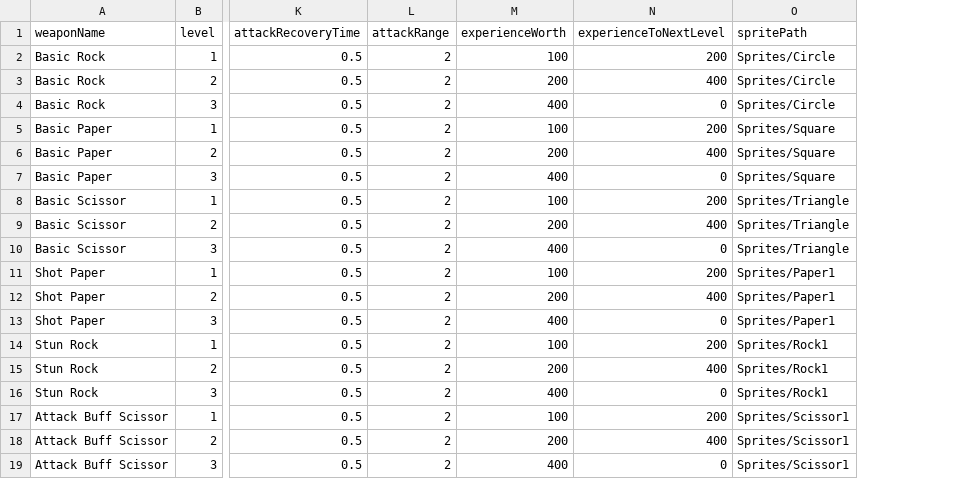
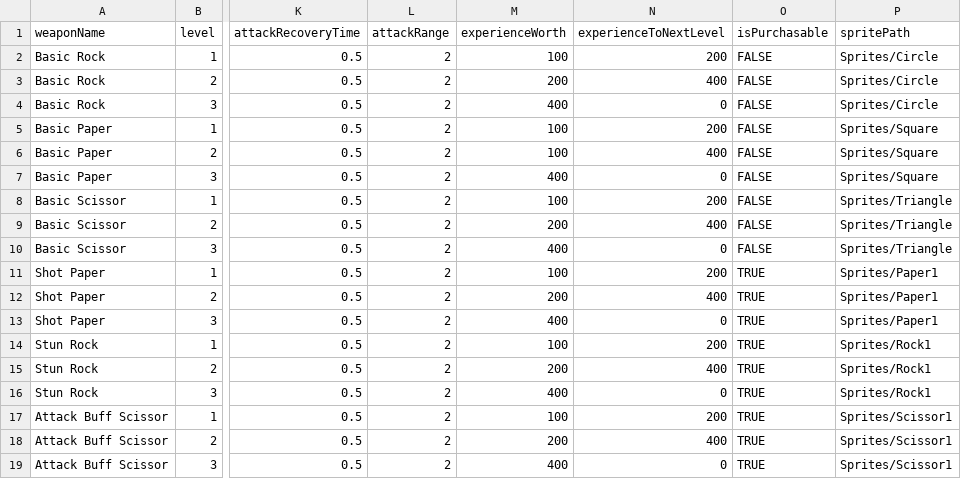
Before and after one commit to TigerSun86/GobangAdventure, a CSV file: Unity/NewWheel/Brock/Assets/Configs/WeaponConfig.csv, drawn as a sheet; only a part is shown, gaps mark what is left out; the diff names each change by its address in the sheet, - before the commit and + after, or states it on an @@ line.

Commit message:
Add isPurchasable in WeaponConfigDb

```diff
--- a/Unity/NewWheel/Brock/Assets/Configs/WeaponConfig.csv
+++ b/Unity/NewWheel/Brock/Assets/Configs/WeaponConfig.csv
+column O (isPurchasable), rows 2-19: FALSE | FALSE | FALSE | FALSE | FALSE | FALSE | FALSE | FALSE | FALSE | TRUE | TRUE | TRUE | TRUE | TRUE | TRUE | TRUE | TRUE | TRUE
-M6 (experienceWorth): 200
+M6 (experienceWorth): 100
```
Also changed, not shown: 4 other files.
